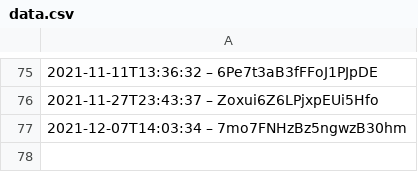
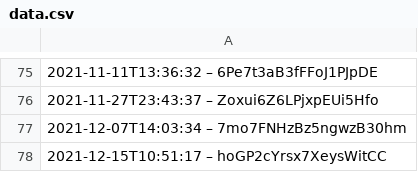
Before and after one commit to darkknight68/hyperliquid-trading-bot, a CSV file: data.csv, drawn as a sheet; only a part is shown, gaps mark what is left out; the diff names each change by its address in the sheet, - before the commit and + after, or states it on an @@ line.

```diff
--- a/data.csv
+++ b/data.csv
+row 78: 2021-12-15T10:51:17 – hoGP2cYrsx7XeysWitCC
```
